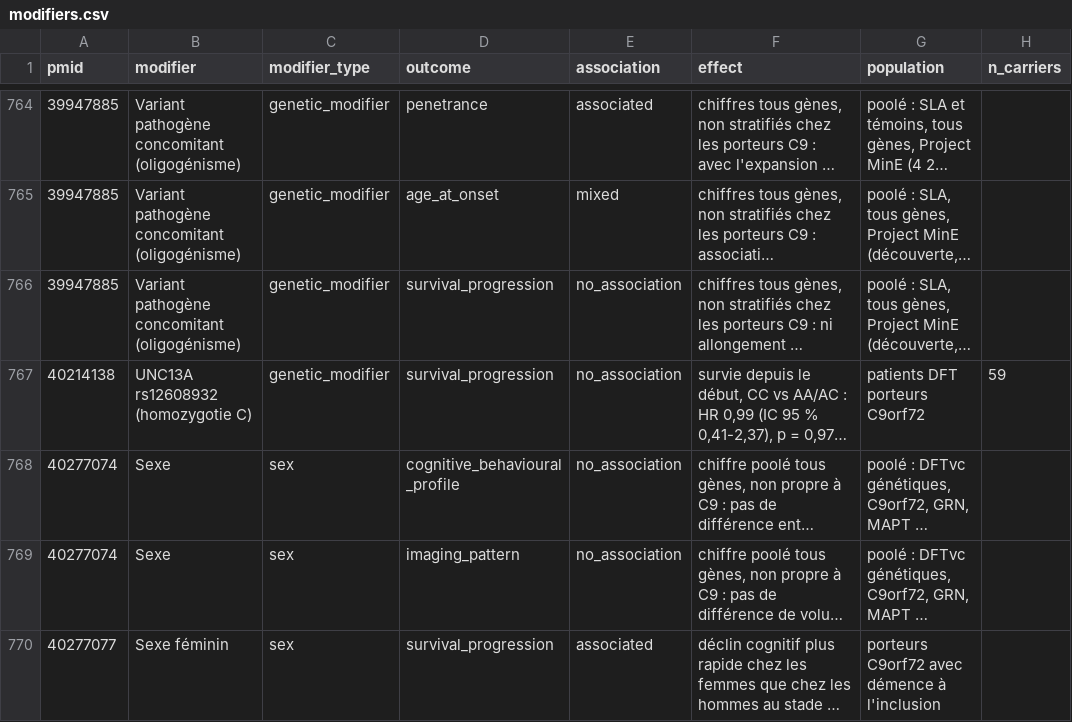
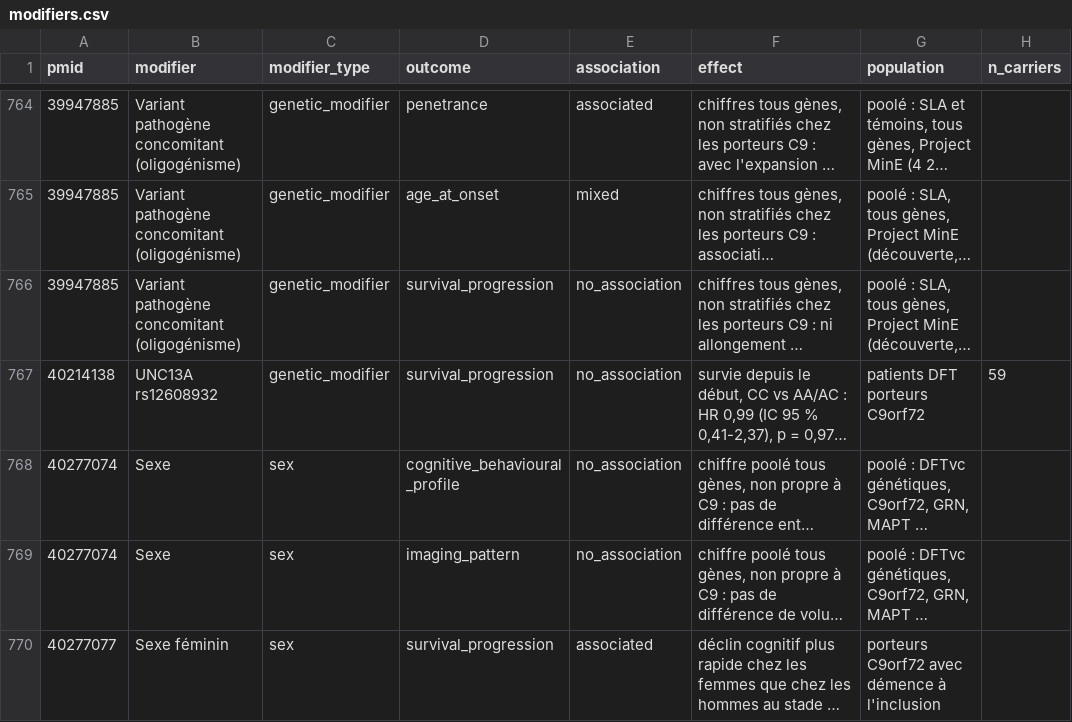
Before and after one commit to thierryjmartin/c9orf72-profil, a CSV file: c9orf72/donnees/modifiers.csv, drawn as a sheet; only a part is shown, gaps mark what is left out; long unchanged cells end in …; the diff covers the shown part only; the diff names each change by its address in the sheet, - before the commit and + after, or states it on an @@ line.

```diff
--- a/c9orf72/donnees/modifiers.csv
+++ b/c9orf72/donnees/modifiers.csv
-B767 (modifier): UNC13A rs12608932 (homozygotie C)
+B767 (modifier): UNC13A rs12608932
```
Also changed, not shown: 9 edited cells elsewhere in this file, c9orf72/donnees/studies.csv, 12 other files.
